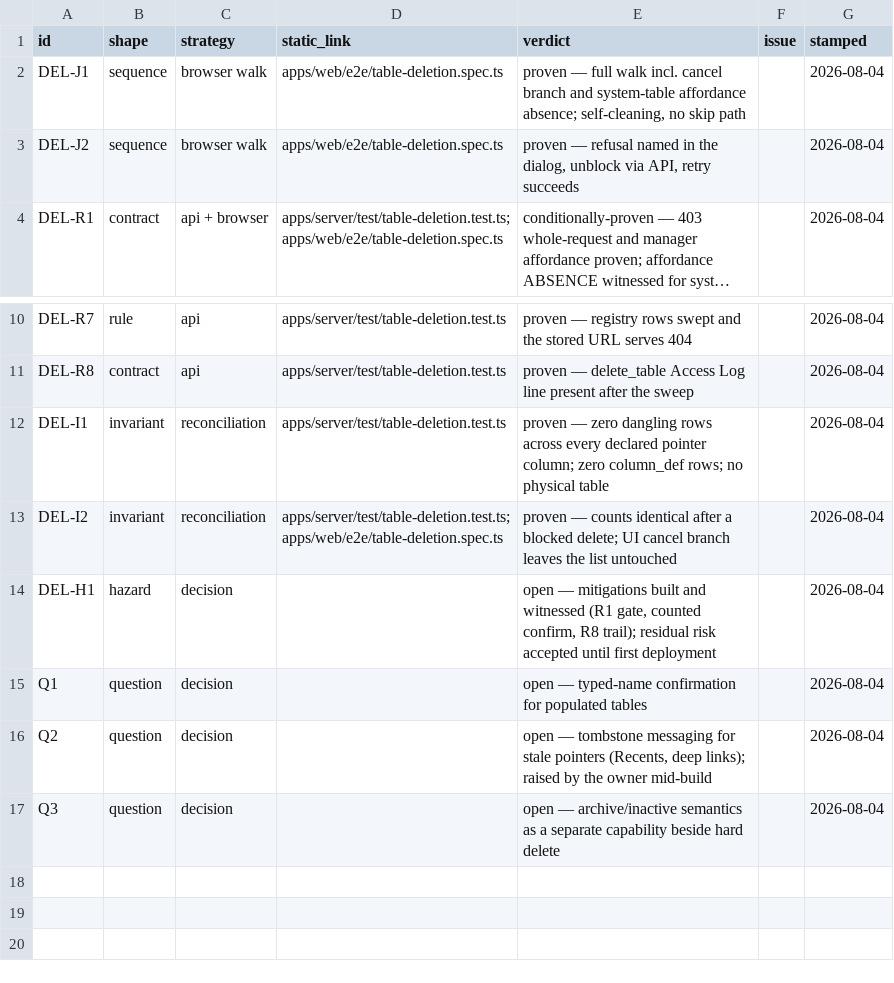
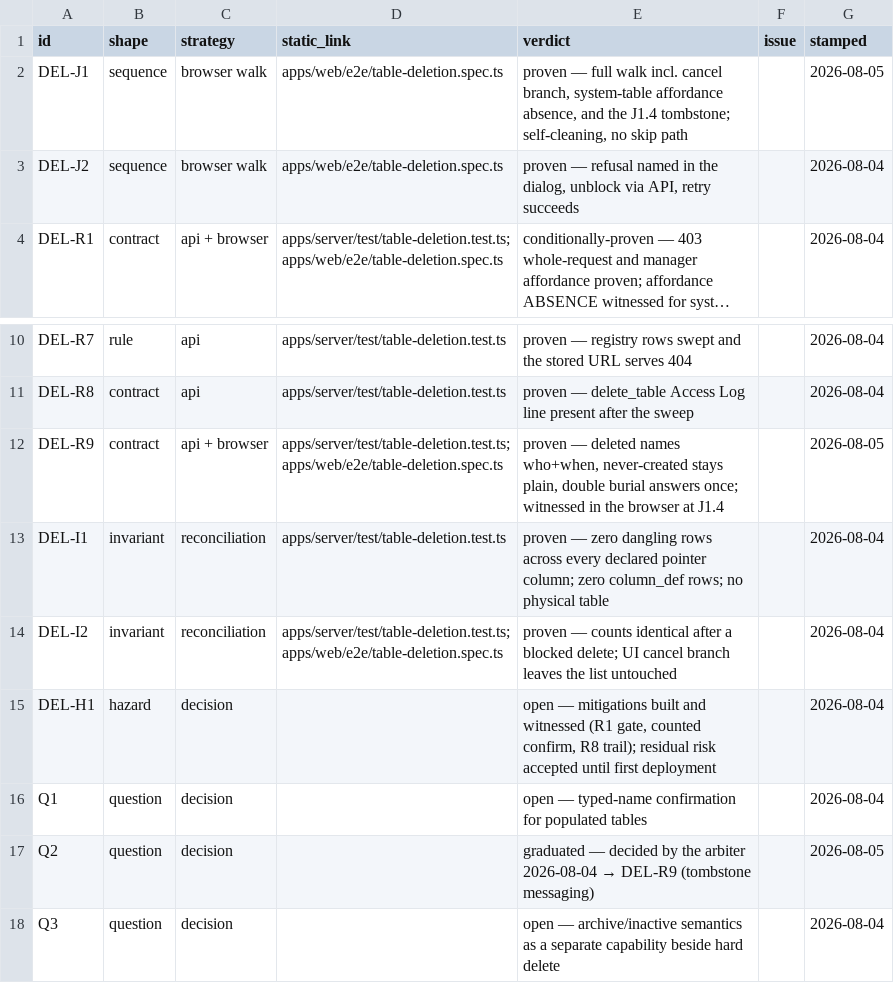
Before and after one commit to siraj-samsudeen/featherbase, a CSV file: docs/specs/evidence/table-deletion.csv, drawn as a sheet; only a part is shown, gaps mark what is left out; long unchanged cells end in ….

```diff
--- a/docs/specs/evidence/table-deletion.csv
+++ b/docs/specs/evidence/table-deletion.csv
@@ -1,3 +1,3 @@
 id,shape,strategy,static_link,verdict,issue,stamped
-DEL-J1,sequence,browser walk,apps/web/e2e/table-deletion.spec.ts,"proven — full walk incl. cancel branch and system-table affordance absence; self-cleaning, no skip path",,2026-08-04
+DEL-J1,sequence,browser walk,apps/web/e2e/table-deletion.spec.ts,"proven — full walk incl. cancel branch, system-table affordance absence, and the J1.4 tombstone; self-cleaning, no skip path",,2026-08-05
 DEL-J2,sequence,browser walk,apps/web/e2e/table-deletion.spec.ts,"proven — refusal named in the dialog, unblock via API, retry succeeds",,2026-08-04
@@ -11,2 +11,3 @@ DEL-R7,rule,api,apps/server/test/table-deletion.test.ts,"proven — registry row
 DEL-R8,contract,api,apps/server/test/table-deletion.test.ts,"proven — delete_table Access Log line present after the sweep",,2026-08-04
+DEL-R9,contract,api + browser,"apps/server/test/table-deletion.test.ts; apps/web/e2e/table-deletion.spec.ts","proven — deleted names who+when, never-created stays plain, double burial answers once; witnessed in the browser at J1.4",,2026-08-05
 DEL-I1,invariant,reconciliation,apps/server/test/table-deletion.test.ts,"proven — zero dangling rows across every declared pointer column; zero column_def rows; no physical table",,2026-08-04
@@ -15,3 +16,3 @@ DEL-H1,hazard,decision,,"open — mitigations built and witnessed (R1 gate, coun
 Q1,question,decision,,open — typed-name confirmation for populated tables,,2026-08-04
-Q2,question,decision,,"open — tombstone messaging for stale pointers (Recents, deep links); raised by the owner mid-build",,2026-08-04
+Q2,question,decision,,graduated — decided by the arbiter 2026-08-04 → DEL-R9 (tombstone messaging),,2026-08-05
 Q3,question,decision,,open — archive/inactive semantics as a separate capability beside hard delete,,2026-08-04
```
Also changed, not shown: 6 other files.
